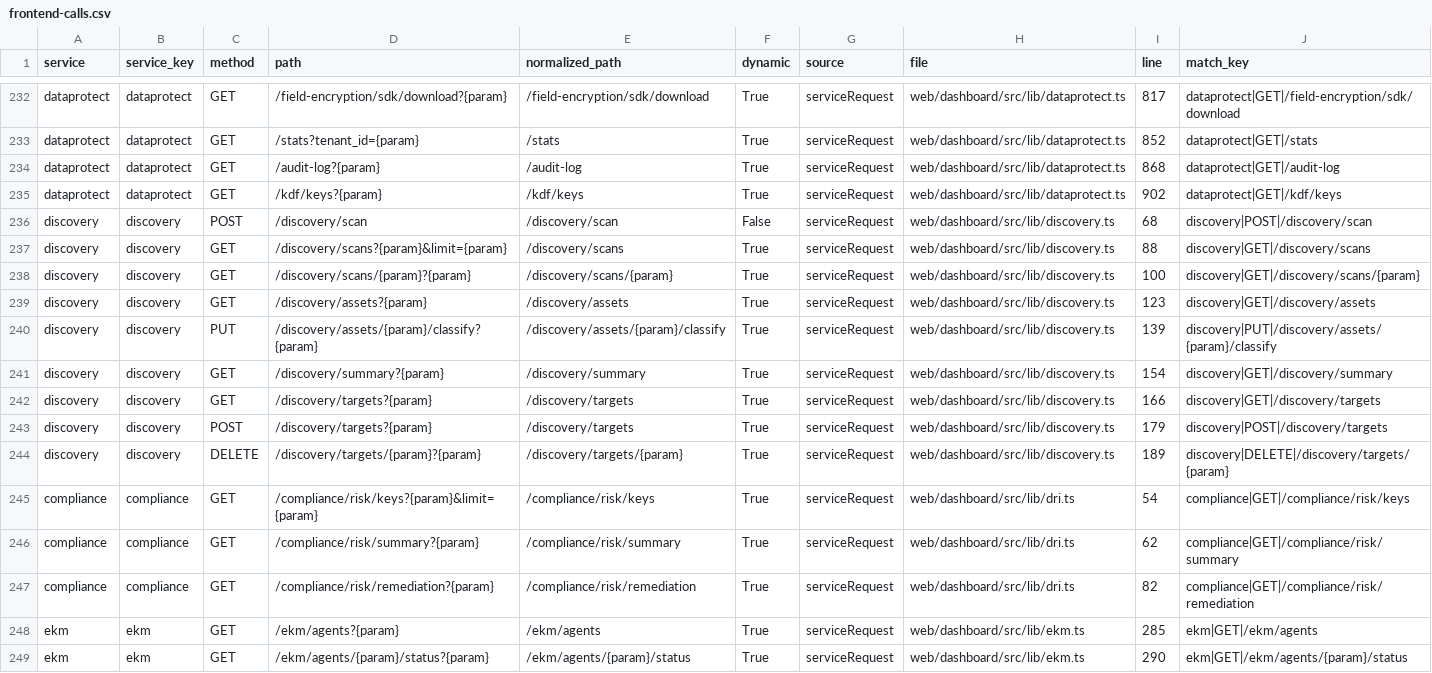
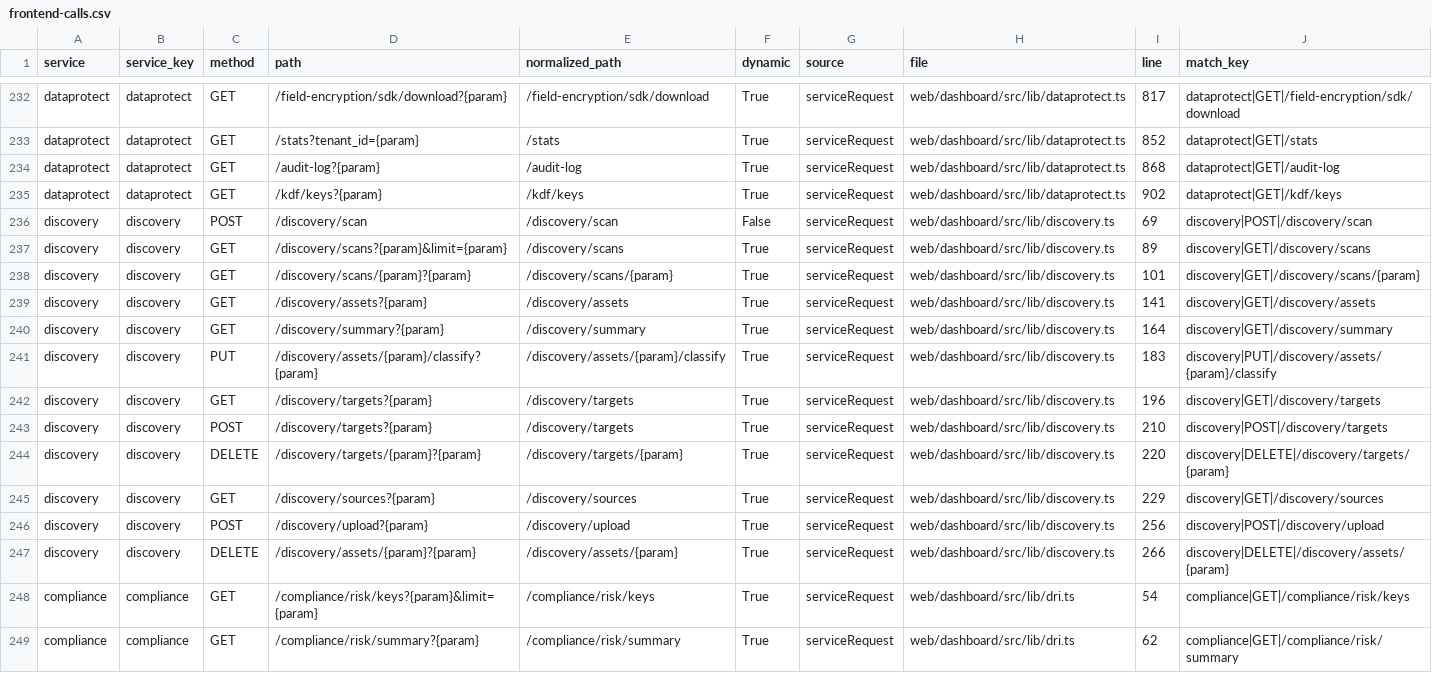
Before and after one commit to nishanttrana/KMSBeta, a CSV file: docs/generated/frontend-calls.csv, drawn as a sheet; only a part is shown, gaps mark what is left out; the shorter side is filled out with more unchanged rows.

```diff
--- a/docs/generated/frontend-calls.csv
+++ b/docs/generated/frontend-calls.csv
@@ -235,11 +235,14 @@ dataprotect,dataprotect,GET,/audit-log?{param},/audit-log,True,serviceRequest,we
 dataprotect,dataprotect,GET,/kdf/keys?{param},/kdf/keys,True,serviceRequest,web/dashboard/src/lib/dataprotect.ts,902,dataprotect|GET|/kdf/keys
-discovery,discovery,POST,/discovery/scan,/discovery/scan,False,serviceRequest,web/dashboard/src/lib/discovery.ts,68,discovery|POST|/discovery/scan
-discovery,discovery,GET,/discovery/scans?{param}&limit={param},/discovery/scans,True,serviceRequest,web/dashboard/src/lib/discovery.ts,88,discovery|GET|/discovery/scans
-discovery,discovery,GET,/discovery/scans/{param}?{param},/discovery/scans/{param},True,serviceRequest,web/dashboard/src/lib/discovery.ts,100,discovery|GET|/discovery/scans/{param}
-discovery,discovery,GET,/discovery/assets?{param},/discovery/assets,True,serviceRequest,web/dashboard/src/lib/discovery.ts,123,discovery|GET|/discovery/assets
-discovery,discovery,PUT,/discovery/assets/{param}/classify?{param},/discovery/assets/{param}/classify,True,serviceRequest,web/dashboard/src/lib/discovery.ts,139,discovery|PUT|/discovery/assets/{param}/classify
-discovery,discovery,GET,/discovery/summary?{param},/discovery/summary,True,serviceRequest,web/dashboard/src/lib/discovery.ts,154,discovery|GET|/discovery/summary
-discovery,discovery,GET,/discovery/targets?{param},/discovery/targets,True,serviceRequest,web/dashboard/src/lib/discovery.ts,166,discovery|GET|/discovery/targets
-discovery,discovery,POST,/discovery/targets?{param},/discovery/targets,True,serviceRequest,web/dashboard/src/lib/discovery.ts,179,discovery|POST|/discovery/targets
-discovery,discovery,DELETE,/discovery/targets/{param}?{param},/discovery/targets/{param},True,serviceRequest,web/dashboard/src/lib/discovery.ts,189,discovery|DELETE|/discovery/targets/{param}
+discovery,discovery,POST,/discovery/scan,/discovery/scan,False,serviceRequest,web/dashboard/src/lib/discovery.ts,69,discovery|POST|/discovery/scan
+discovery,discovery,GET,/discovery/scans?{param}&limit={param},/discovery/scans,True,serviceRequest,web/dashboard/src/lib/discovery.ts,89,discovery|GET|/discovery/scans
+discovery,discovery,GET,/discovery/scans/{param}?{param},/discovery/scans/{param},True,serviceRequest,web/dashboard/src/lib/discovery.ts,101,discovery|GET|/discovery/scans/{param}
+discovery,discovery,GET,/discovery/assets?{param},/discovery/assets,True,serviceRequest,web/dashboard/src/lib/discovery.ts,141,discovery|GET|/discovery/assets
+discovery,discovery,GET,/discovery/summary?{param},/discovery/summary,True,serviceRequest,web/dashboard/src/lib/discovery.ts,164,discovery|GET|/discovery/summary
+discovery,discovery,PUT,/discovery/assets/{param}/classify?{param},/discovery/assets/{param}/classify,True,serviceRequest,web/dashboard/src/lib/discovery.ts,183,discovery|PUT|/discovery/assets/{param}/classify
+discovery,discovery,GET,/discovery/targets?{param},/discovery/targets,True,serviceRequest,web/dashboard/src/lib/discovery.ts,196,discovery|GET|/discovery/targets
+discovery,discovery,POST,/discovery/targets?{param},/discovery/targets,True,serviceRequest,web/dashboard/src/lib/discovery.ts,210,discovery|POST|/discovery/targets
+discovery,discovery,DELETE,/discovery/targets/{param}?{param},/discovery/targets/{param},True,serviceRequest,web/dashboard/src/lib/discovery.ts,220,discovery|DELETE|/discovery/targets/{param}
+discovery,discovery,GET,/discovery/sources?{param},/discovery/sources,True,serviceRequest,web/dashboard/src/lib/discovery.ts,229,discovery|GET|/discovery/sources
+discovery,discovery,POST,/discovery/upload?{param},/discovery/upload,True,serviceRequest,web/dashboard/src/lib/discovery.ts,256,discovery|POST|/discovery/upload
+discovery,discovery,DELETE,/discovery/assets/{param}?{param},/discovery/assets/{param},True,serviceRequest,web/dashboard/src/lib/discovery.ts,266,discovery|DELETE|/discovery/assets/{param}
 compliance,compliance,GET,/compliance/risk/keys?{param}&limit={param},/compliance/risk/keys,True,serviceRequest,web/dashboard/src/lib/dri.ts,54,compliance|GET|/compliance/risk/keys
```
Also changed, not shown: docs/generated/backend-routes.csv, docs/generated/request-flows.csv, 47 other files.
